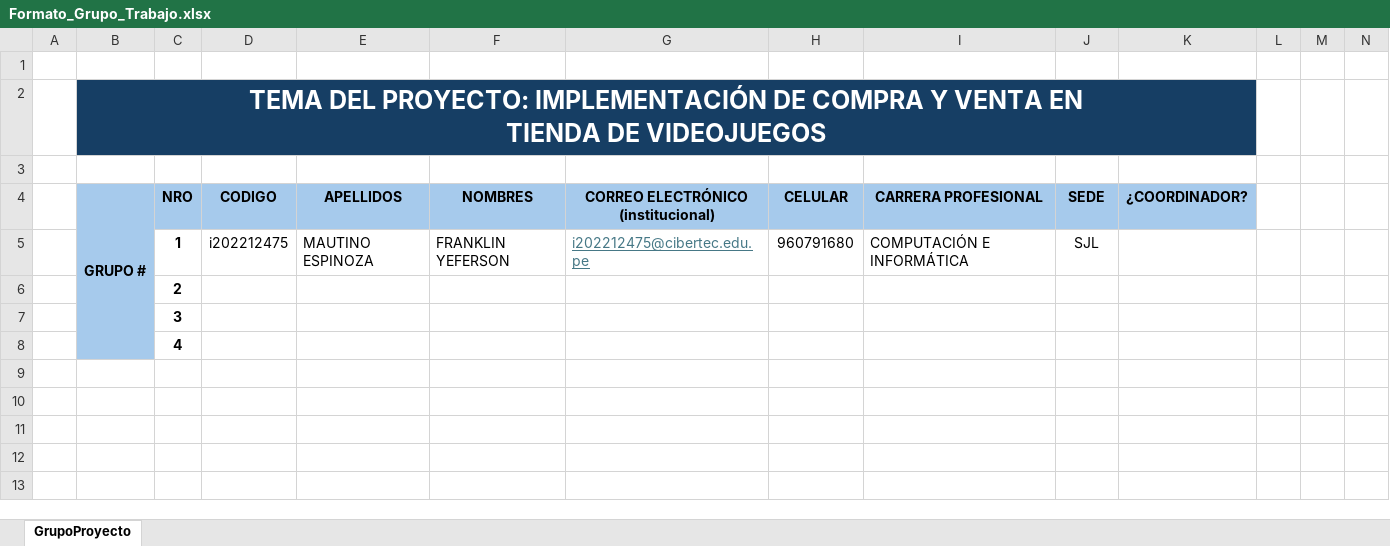
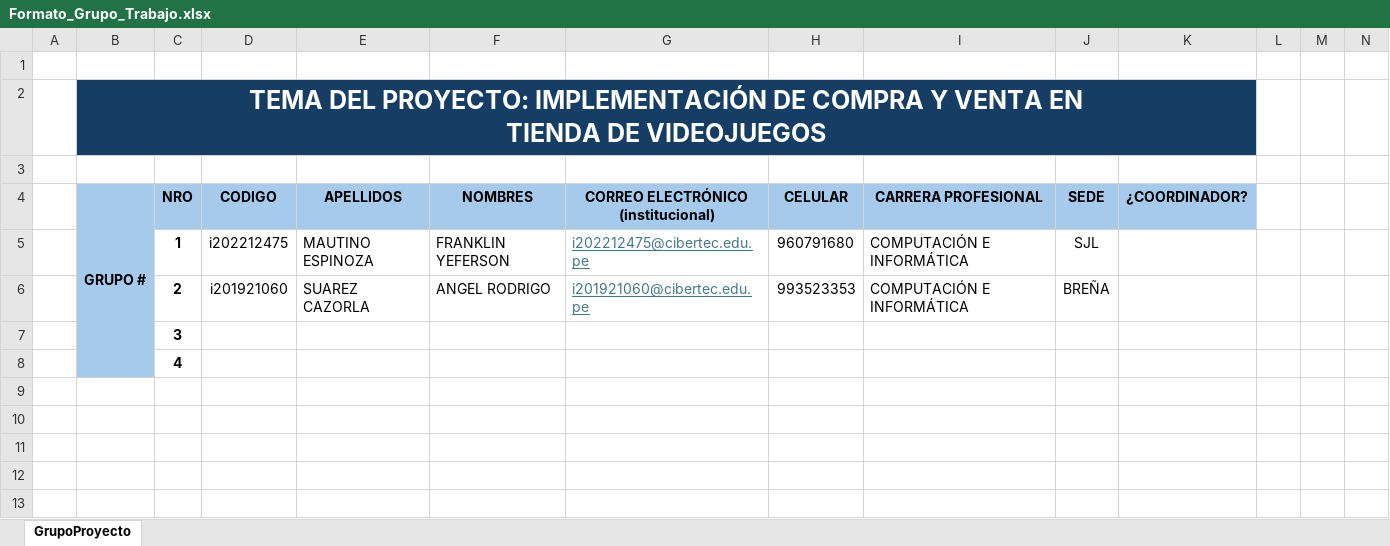
Before and after one commit to AngelSuarez131/DSW_ProyectoFinal, an Excel workbook: Formato_Grupo_Trabajo.xlsx, sheet GrupoProyecto, drawn as a sheet; only a part is shown; values as stored, in another font and other column widths than the file's, no borders; removed rows and columns are numbered as before the commit, all else as after; rows hold the shown columns only; the diff names each change by its address in the sheet, - before the commit and + after, or states it on an @@ line.

Commit message:
Bd y nombres

```diff
--- a/Formato_Grupo_Trabajo.xlsx (sheet GrupoProyecto)
+++ b/Formato_Grupo_Trabajo.xlsx (sheet GrupoProyecto)
-row 6:  |  | 2
+row 6:  |  | 2 | i201921060 | SUAREZ CAZORLA | ANGEL RODRIGO | i201921060@cibertec.edu.pe | 993523353 | COMPUTACIÓN E INFORMÁTICA | BREÑA
```
Also changed, not shown: 22 other files.
